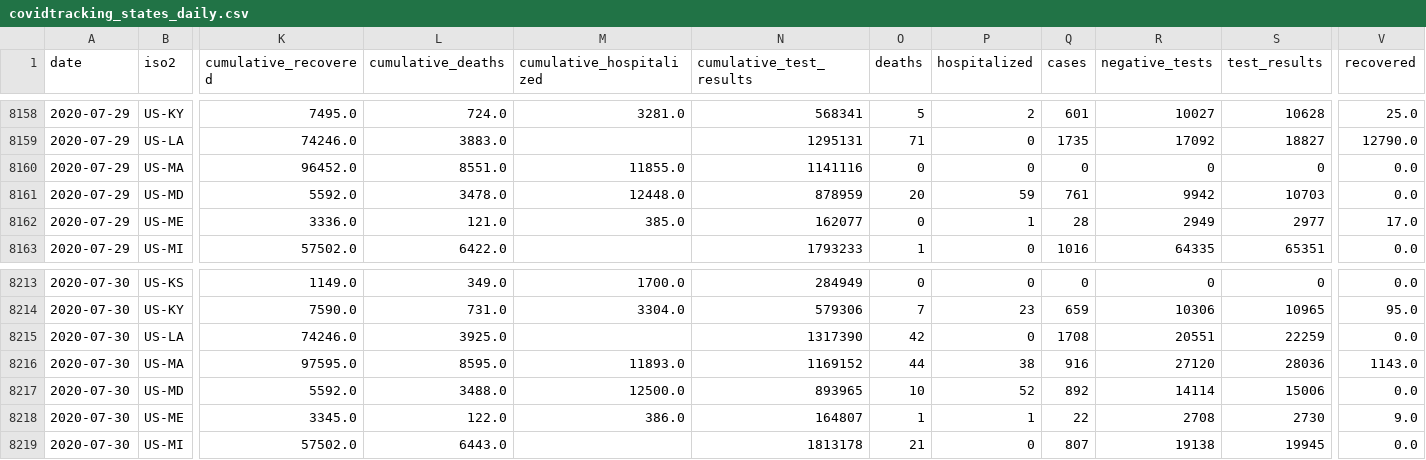
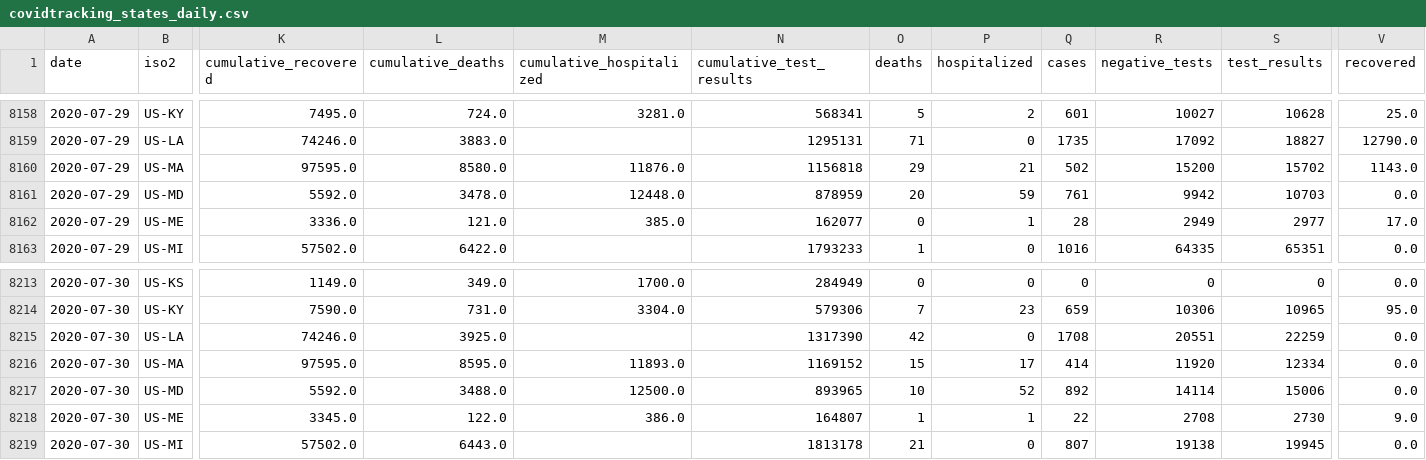
Before and after one commit to kmatarese/glide-covid-19, a CSV file: glide_covid_19/data/covidtracking_states_daily.csv, drawn as a sheet; only a part is shown, gaps mark what is left out; removed rows and columns are numbered as before the commit, all else as after; rows hold the shown columns only; the diff names each change by its address in the sheet, - before the commit and + after, or states it on an @@ line.

```diff
--- a/glide_covid_19/data/covidtracking_states_daily.csv
+++ b/glide_covid_19/data/covidtracking_states_daily.csv
-row 8160: 2020-07-29 | US-MA | 96452.0 | 8551.0 | 11855.0 | 1141116 | 0 | 0 | 0 | 0 | 0 | 0.0
+row 8160: 2020-07-29 | US-MA | 97595.0 | 8580.0 | 11876.0 | 1156818 | 29 | 21 | 502 | 15200 | 15702 | 1143.0
-O8216 (deaths): 44
+O8216 (deaths): 15
-P8216 (hospitalized): 38
+P8216 (hospitalized): 17
-Q8216 (cases): 916
+Q8216 (cases): 414
-R8216 (negative_tests): 27120
+R8216 (negative_tests): 11920
-S8216 (test_results): 28036
+S8216 (test_results): 12334
-V8216 (recovered): 1143.0
+V8216 (recovered): 0.0
```
Also changed, not shown: 3 other files.
